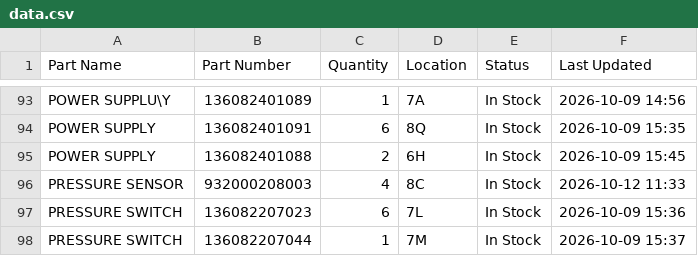
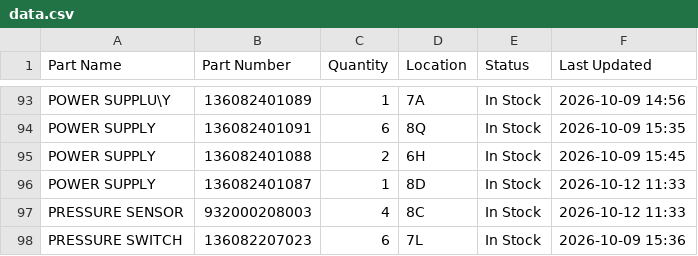
Before and after one commit to salmanaziz859-star/tms-stock, a CSV file: data.csv, drawn as a sheet; only a part is shown, gaps mark what is left out; the shorter side is filled out with more unchanged rows; the diff names each change by its address in the sheet, - before the commit and + after, or states it on an @@ line.

Commit message:
Stock update 2026-10-12 11:33

```diff
--- a/data.csv
+++ b/data.csv
+row 96: POWER SUPPLY | 136082401087 | 1 | 8D | In Stock | 2026-10-12 11:33
```
Also changed, not shown: 1 other file.
